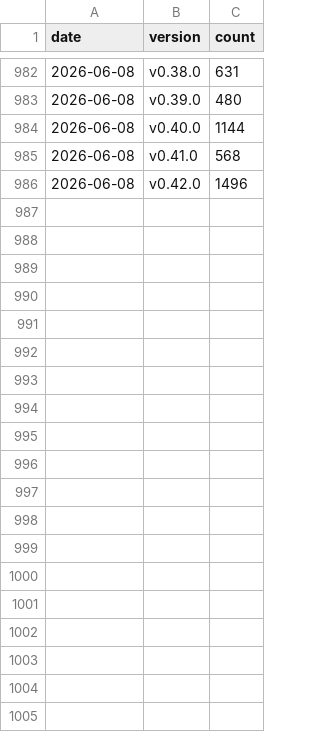
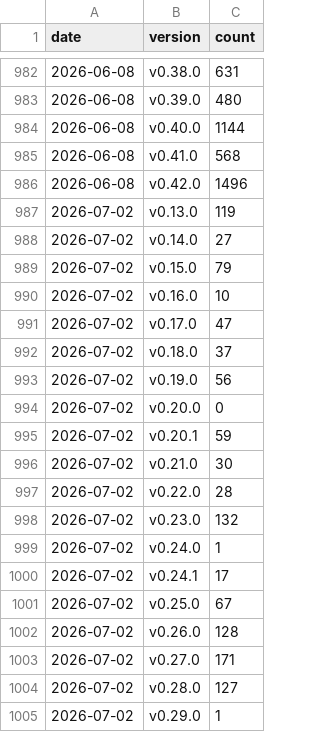
Before and after one commit to testcontainers/testcontainers-go, a CSV file: docs/usage-metrics/core.csv, drawn as a sheet; only a part is shown, gaps mark what is left out; the diff covers the shown part only.

```diff
--- a/docs/usage-metrics/core.csv
+++ b/docs/usage-metrics/core.csv
@@ -986 +986,20 @@ date,version,count
 2026-06-08,v0.42.0,1496
+2026-07-02,v0.13.0,119
+2026-07-02,v0.14.0,27
+2026-07-02,v0.15.0,79
+2026-07-02,v0.16.0,10
+2026-07-02,v0.17.0,47
+2026-07-02,v0.18.0,37
+2026-07-02,v0.19.0,56
+2026-07-02,v0.20.0,0
+2026-07-02,v0.20.1,59
+2026-07-02,v0.21.0,30
+2026-07-02,v0.22.0,28
+2026-07-02,v0.23.0,132
+2026-07-02,v0.24.0,1
+2026-07-02,v0.24.1,17
+2026-07-02,v0.25.0,67
+2026-07-02,v0.26.0,128
+2026-07-02,v0.27.0,171
+2026-07-02,v0.28.0,127
+2026-07-02,v0.29.0,1
```
Also changed, not shown: 15 added rows elsewhere in this file.
